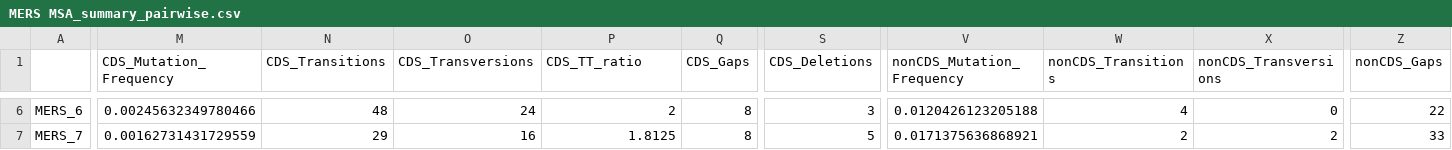
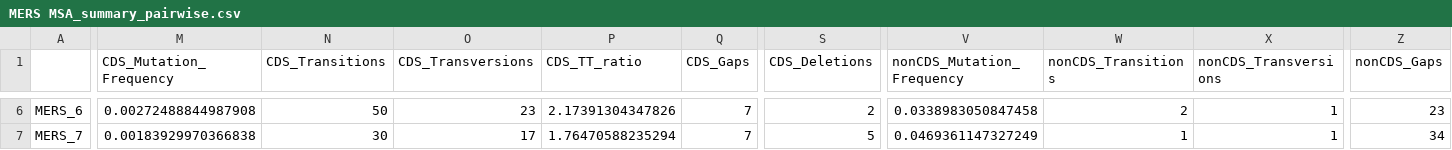
Before and after one commit to FejsalP/MSA_analysis, a CSV file: COMSAA/Output_test/MERS MSA_summary_pairwise.csv, drawn as a sheet; only a part is shown, gaps mark what is left out; the diff covers the shown part only; the diff names each change by its address in the sheet, - before the commit and + after, or states it on an @@ line.

```diff
--- a/COMSAA/Output_test/MERS MSA_summary_pairwise.csv
+++ b/COMSAA/Output_test/MERS MSA_summary_pairwise.csv
-M6 (CDS_Mutation_Frequency): 0.00245632349780466
+M6 (CDS_Mutation_Frequency): 0.00272488844987908
-N6 (CDS_Transitions): 48
+N6 (CDS_Transitions): 50
-O6 (CDS_Transversions): 24
+O6 (CDS_Transversions): 23
-P6 (CDS_TT_ratio): 2
+P6 (CDS_TT_ratio): 2.17391304347826
-Q6:Q7 (CDS_Gaps): 8
+Q6:Q7 (CDS_Gaps): 7
-S6 (CDS_Deletions): 3
+S6 (CDS_Deletions): 2
-V6 (nonCDS_Mutation_Frequency): 0.0120426123205188
+V6 (nonCDS_Mutation_Frequency): 0.0338983050847458
-W6 (nonCDS_Transitions): 4
+W6 (nonCDS_Transitions): 2
-X6 (nonCDS_Transversions): 0
+X6 (nonCDS_Transversions): 1
-Z6 (nonCDS_Gaps): 22
+Z6 (nonCDS_Gaps): 23
-M7 (CDS_Mutation_Frequency): 0.00162731431729559
+M7 (CDS_Mutation_Frequency): 0.00183929970366838
-N7 (CDS_Transitions): 29
+N7 (CDS_Transitions): 30
-O7 (CDS_Transversions): 16
+O7 (CDS_Transversions): 17
-P7 (CDS_TT_ratio): 1.8125
+P7 (CDS_TT_ratio): 1.76470588235294
-V7 (nonCDS_Mutation_Frequency): 0.0171375636868921
+V7 (nonCDS_Mutation_Frequency): 0.0469361147327249
-W7 (nonCDS_Transitions): 2
+W7 (nonCDS_Transitions): 1
-X7 (nonCDS_Transversions): 2
+X7 (nonCDS_Transversions): 1
-Z7 (nonCDS_Gaps): 33
+Z7 (nonCDS_Gaps): 34
```
Also changed, not shown: 97 edited cells elsewhere in this file, COMSAA/Output_test/COVID MSA_summary_pairwise.csv, COMSAA/Output_test/MERS MSA_summary.csv, 12 other files.
